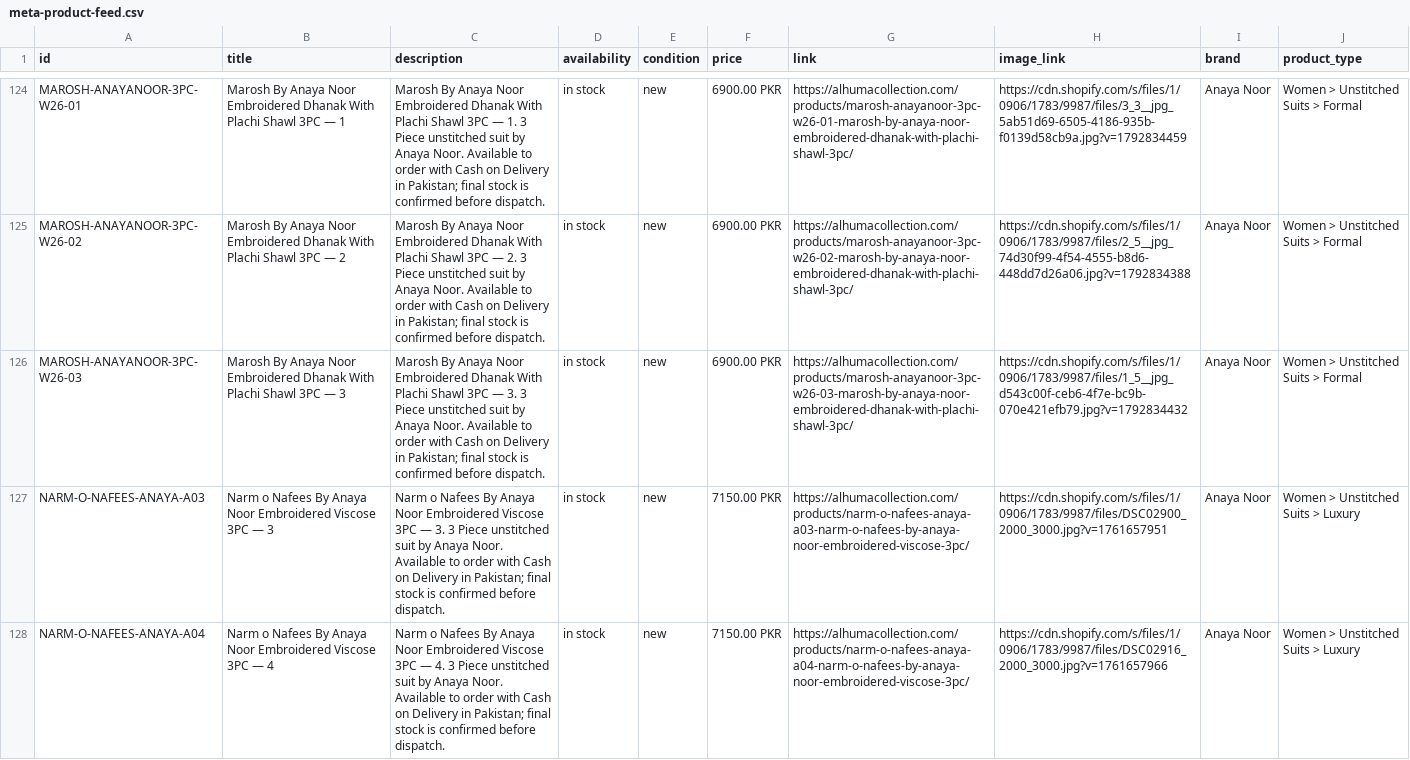
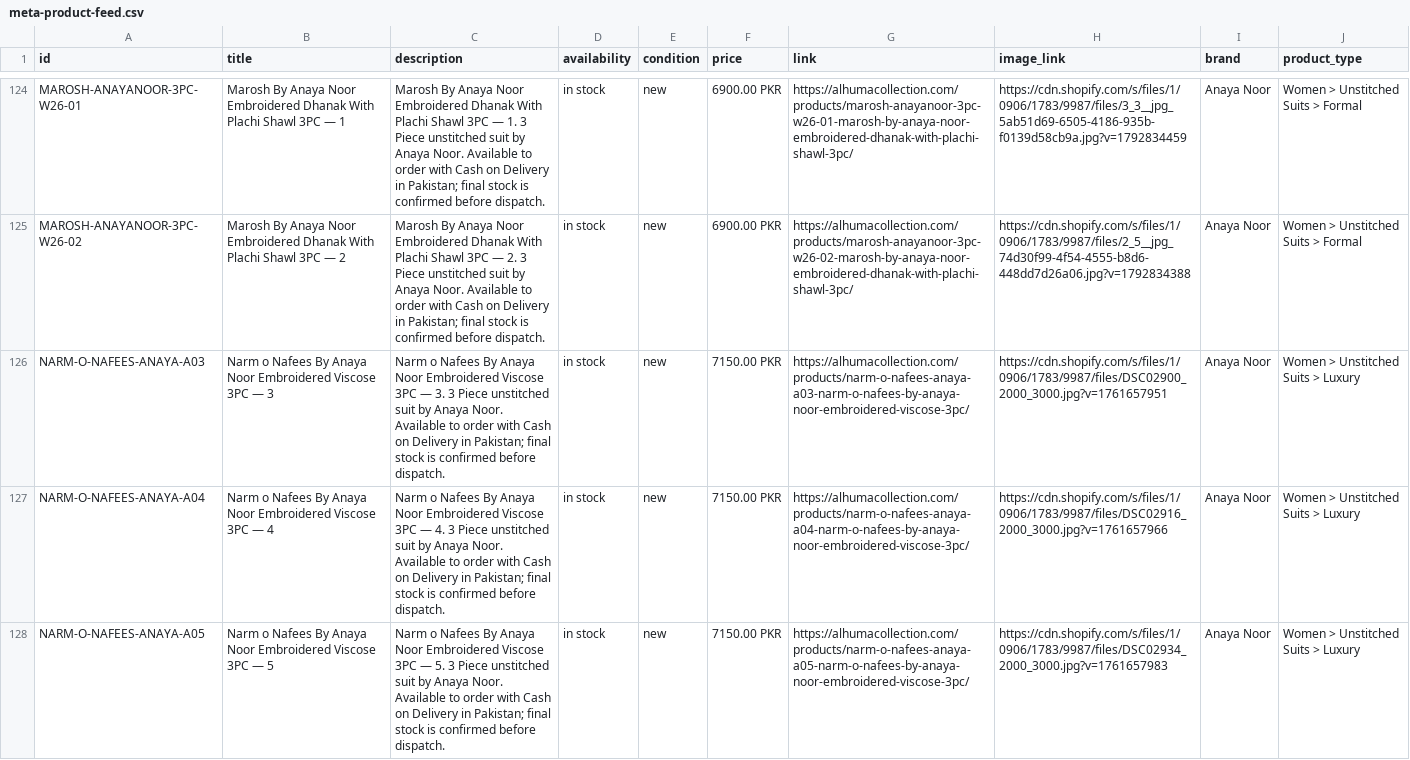
Before and after one commit to mfdigisol-creator/mfdigisol-creator.github.io, a CSV file: catalogue/meta-product-feed.csv, drawn as a sheet; only a part is shown, gaps mark what is left out; the shorter side is filled out with more unchanged rows; the diff covers the shown part only; the diff names each change by its address in the sheet, - before the commit and + after, or states it on an @@ line.

```diff
--- a/catalogue/meta-product-feed.csv
+++ b/catalogue/meta-product-feed.csv
-row 126: MAROSH-ANAYANOOR-3PC-W26-03 | Marosh By Anaya Noor Embroidered Dhanak With Plachi Shawl 3PC — 3 | Marosh By Anaya Noor Embroidered Dhanak With Plachi Shawl 3PC — 3. 3 Piece unstitched suit by Anaya Noor. Available to order with Cash on Delivery in Pakistan; final stock is confirmed before dispatch. | in stock | new | 6900.00 PKR | https://alhumacollection.com/products/marosh-anayanoor-3pc-w26-03-marosh-by-anaya-noor-embroidered-dhanak-with-plachi-shawl-3pc/ | https://cdn.shopify.com/s/files/1/0906/1783/9987/files/1_5__jpg_d543c00f-ceb6-4f7e-bc9b-070e421efb79.jpg?v=1792834432 | Anaya Noor | Women > Unstitched Suits > Formal
```
Also changed, not shown: 2 removed rows elsewhere in this file, 30 other files.
